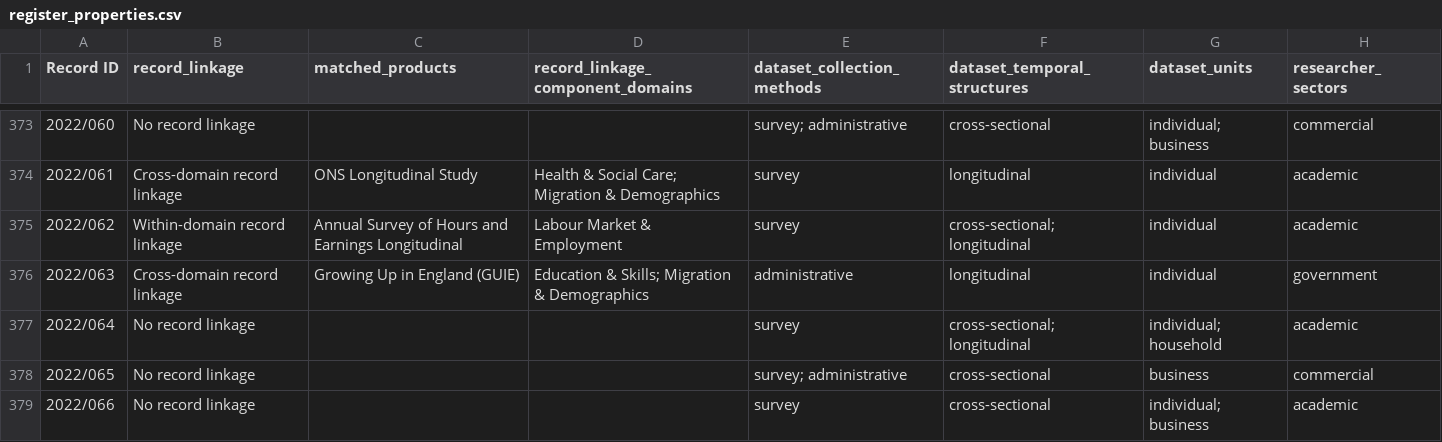
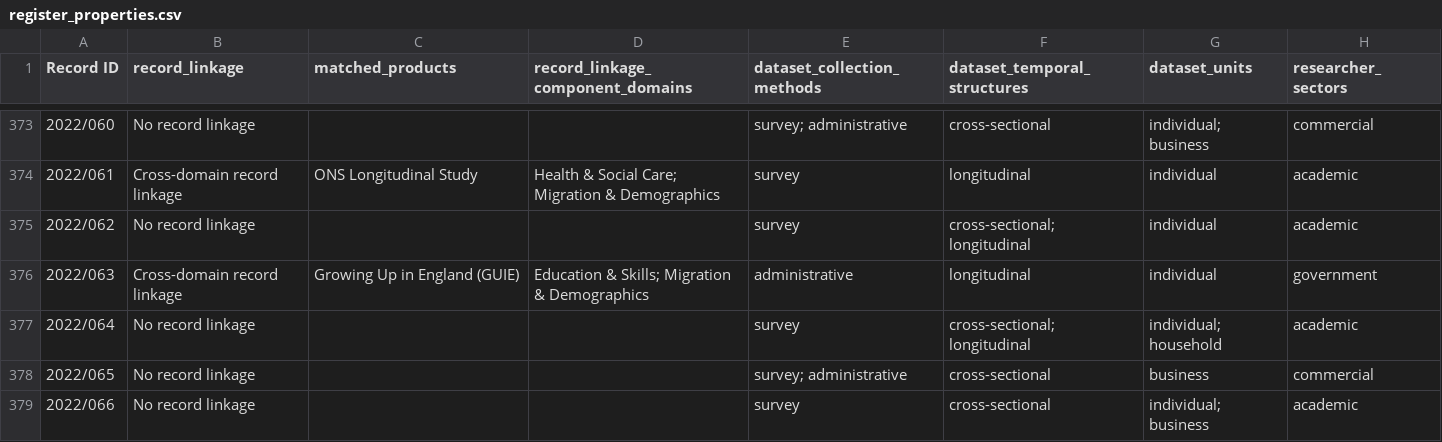
Before and after one commit to balintstewart77/ADR_DEA_project, a CSV file: analysis/outputs_deterministic_rc2/register_properties.csv, drawn as a sheet; only a part is shown, gaps mark what is left out; the diff covers the shown part only.

```diff
--- a/analysis/outputs_deterministic_rc2/register_properties.csv
+++ b/analysis/outputs_deterministic_rc2/register_properties.csv
@@ -374,3 +374,3 @@
 2022/061,Cross-domain record linkage,ONS Longitudinal Study,Health & Social Care; Migration & Demographics,survey,longitudinal,individual,academic
-2022/062,Within-domain record linkage,Annual Survey of Hours and Earnings Longitudinal,Labour Market & Employment,survey,cross-sectional; longitudinal,individual,academic
+2022/062,No record linkage,,,survey,cross-sectional; longitudinal,individual,academic
 2022/063,Cross-domain record linkage,Growing Up in England (GUIE),Education & Skills; Migration & Demographics,administrative,longitudinal,individual,government
```
Also changed, not shown: 112 edited cells elsewhere in this file, 4 other files.
